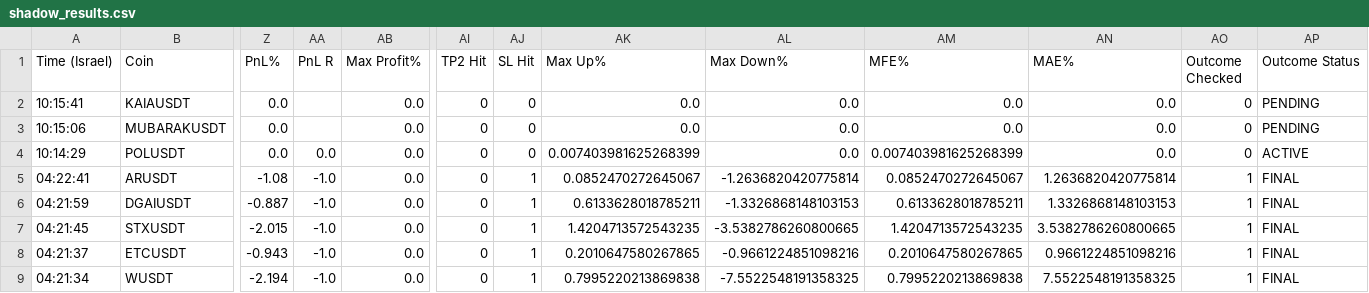
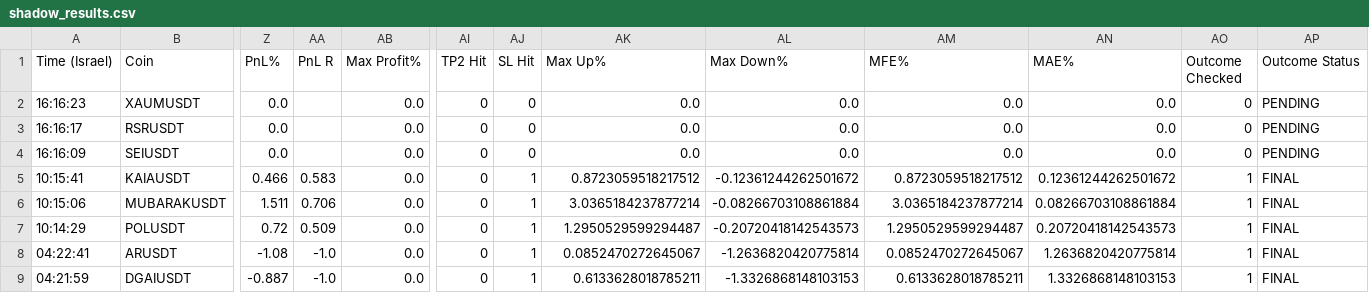
Before and after one commit to rank1984/crypto-bot, a CSV file: shadow_results.csv, drawn as a sheet; only a part is shown, gaps mark what is left out; the shorter side is filled out with more unchanged rows; addresses are those after the commit; rows hold the shown columns only; the diff names each change by its address in the sheet, - before the commit and + after, or states it on an @@ line.

```diff
--- a/shadow_results.csv
+++ b/shadow_results.csv
+row 2: 16:16:23 | XAUMUSDT | 0.0 |  | 0.0 | 0 | 0 | 0.0 | 0.0 | 0.0 | 0.0 | 0 | PENDING
+row 3: 16:16:17 | RSRUSDT | 0.0 |  | 0.0 | 0 | 0 | 0.0 | 0.0 | 0.0 | 0.0 | 0 | PENDING
+row 4: 16:16:09 | SEIUSDT | 0.0 |  | 0.0 | 0 | 0 | 0.0 | 0.0 | 0.0 | 0.0 | 0 | PENDING
-Z5 (PnL%): 0.0
+Z5 (PnL%): 0.466
-AA5 (PnL R): (empty)
+AA5 (PnL R): 0.583
-AJ5:AJ7 (SL Hit): 0
+AJ5:AJ7 (SL Hit): 1
-AK5 (Max Up%): 0.0
+AK5 (Max Up%): 0.8723059518217512
-AL5 (Max Down%): 0.0
+AL5 (Max Down%): -0.12361244262501672
-AM5 (MFE%): 0.0
+AM5 (MFE%): 0.8723059518217512
-AN5 (MAE%): 0.0
+AN5 (MAE%): 0.12361244262501672
-AO5:AO7 (Outcome Checked): 0
+AO5:AO7 (Outcome Checked): 1
-AP5:AP6 (Outcome Status): PENDING
+AP5:AP6 (Outcome Status): FINAL
-Z6 (PnL%): 0.0
+Z6 (PnL%): 1.511
-AA6 (PnL R): (empty)
+AA6 (PnL R): 0.706
-AK6 (Max Up%): 0.0
+AK6 (Max Up%): 3.0365184237877214
-AL6 (Max Down%): 0.0
+AL6 (Max Down%): -0.08266703108861884
-AM6 (MFE%): 0.0
+AM6 (MFE%): 3.0365184237877214
-AN6 (MAE%): 0.0
+AN6 (MAE%): 0.08266703108861884
-Z7 (PnL%): 0.0
+Z7 (PnL%): 0.72
-AA7 (PnL R): 0.0
+AA7 (PnL R): 0.509
-AK7 (Max Up%): 0.007403981625268399
+AK7 (Max Up%): 1.2950529599294487
-AL7 (Max Down%): 0.0
+AL7 (Max Down%): -0.20720418142543573
-AM7 (MFE%): 0.007403981625268399
+AM7 (MFE%): 1.2950529599294487
-AN7 (MAE%): 0.0
+AN7 (MAE%): 0.20720418142543573
-AP7 (Outcome Status): ACTIVE
+AP7 (Outcome Status): FINAL
```
Also changed, not shown: data/learning_dataset.csv, 1 other file.
